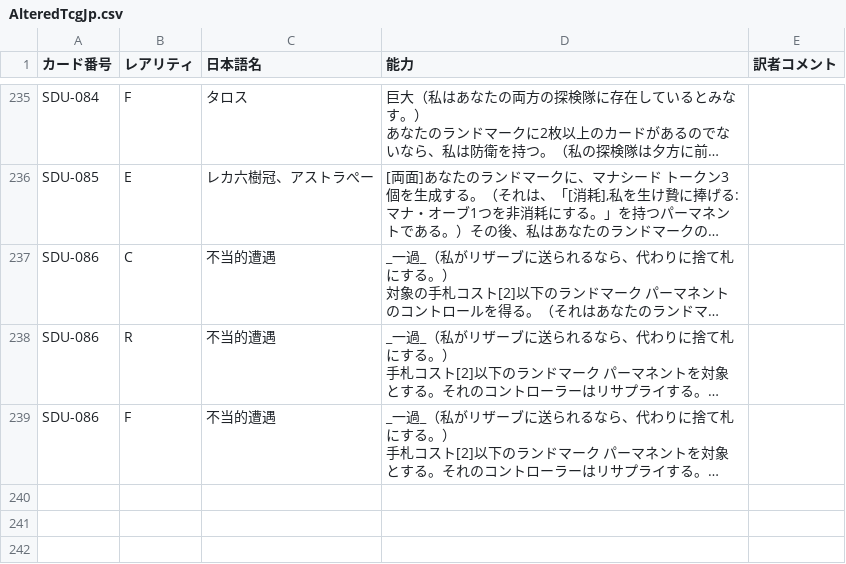
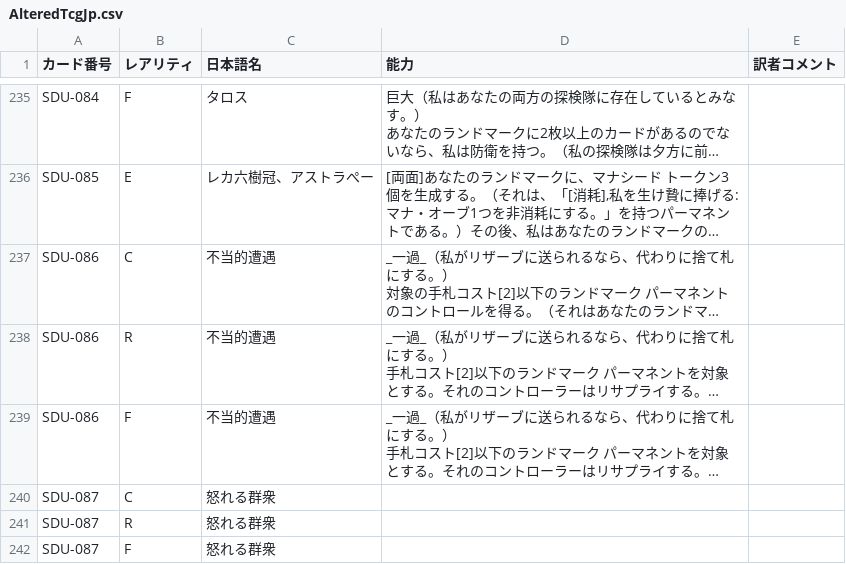
Before and after one commit to ayanone/AlteredTcgJp, a CSV file: AlteredTcgJp.csv, drawn as a sheet; only a part is shown, gaps mark what is left out; long unchanged cells end in …; the diff names each change by its address in the sheet, - before the commit and + after, or states it on an @@ line.

```diff
--- a/AlteredTcgJp.csv
+++ b/AlteredTcgJp.csv
+row 240: SDU-087 | C | 怒れる群衆
+row 241: SDU-087 | R | 怒れる群衆
+row 242: SDU-087 | F | 怒れる群衆
```
Also changed, not shown: 1 other file.
